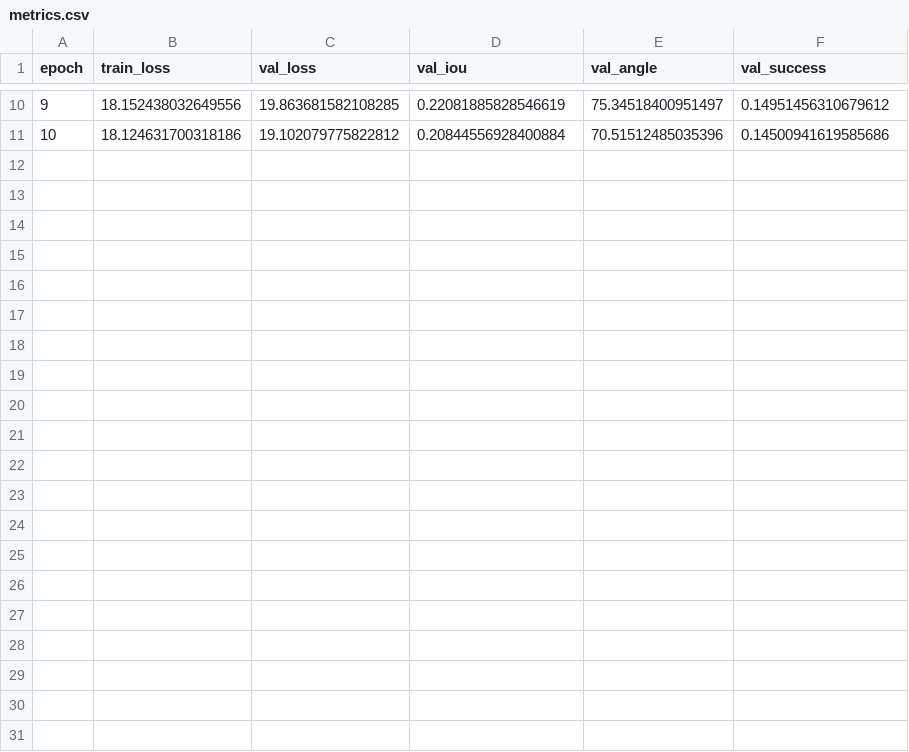
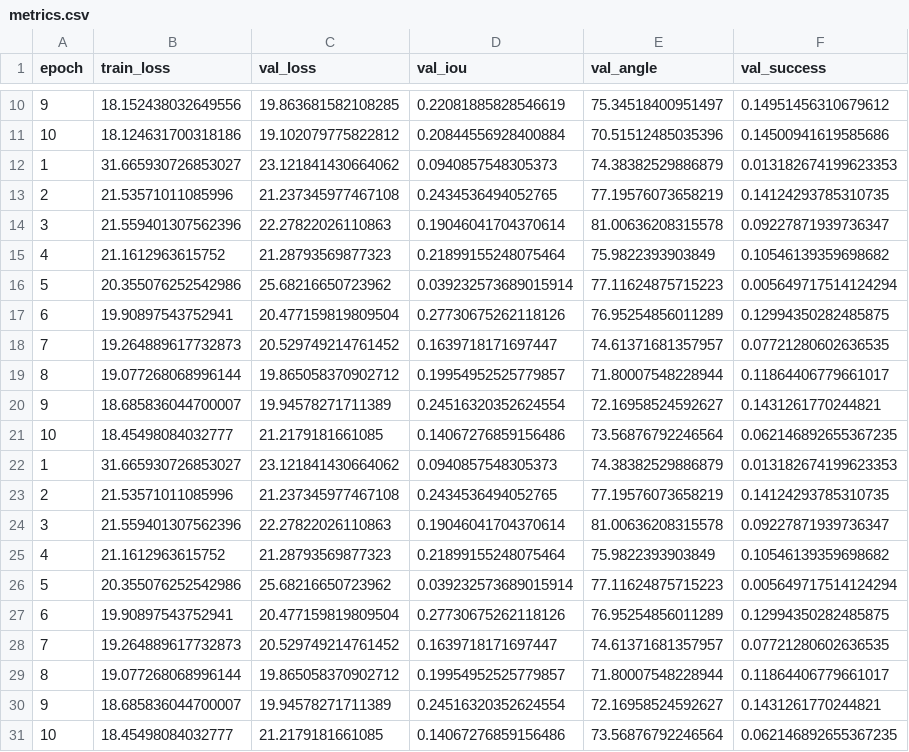
Before and after one commit to JLRRC/agarre_inteligente, a CSV file: experiments/EXP1_SIMPLE_RGB/metrics.csv, drawn as a sheet; only a part is shown, gaps mark what is left out.

Commit message:
Cornell clean indices v2 + training pipeline + summaries/plots

```diff
--- a/experiments/EXP1_SIMPLE_RGB/metrics.csv
+++ b/experiments/EXP1_SIMPLE_RGB/metrics.csv
@@ -11 +11,21 @@ epoch,train_loss,val_loss,val_iou,val_angle,val_success
 10,18.124631700318186,19.102079775822812,0.20844556928400884,70.51512485035396,0.14500941619585686
+1,31.665930726853027,23.121841430664062,0.0940857548305373,74.38382529886879,0.013182674199623353
+2,21.53571011085996,21.237345977467108,0.2434536494052765,77.19576073658219,0.14124293785310735
+3,21.559401307562396,22.27822026110863,0.19046041704370614,81.00636208315578,0.09227871939736347
+4,21.1612963615752,21.28793569877323,0.21899155248075464,75.9822393903849,0.10546139359698682
+5,20.355076252542986,25.68216650723962,0.039232573689015914,77.11624875715223,0.005649717514124294
+6,19.90897543752941,20.477159819809504,0.27730675262118126,76.95254856011289,0.12994350282485875
+7,19.264889617732873,20.529749214761452,0.1639718171697447,74.61371681357957,0.07721280602636535
+8,19.077268068996144,19.865058370902712,0.19954952525779857,71.80007548228944,0.11864406779661017
+9,18.685836044700007,19.94578271711389,0.24516320352624554,72.16958524592627,0.1431261770244821
+10,18.45498084032777,21.2179181661085,0.14067276859156486,73.56876792246564,0.062146892655367235
+1,31.665930726853027,23.121841430664062,0.0940857548305373,74.38382529886879,0.013182674199623353
+2,21.53571011085996,21.237345977467108,0.2434536494052765,77.19576073658219,0.14124293785310735
+3,21.559401307562396,22.27822026110863,0.19046041704370614,81.00636208315578,0.09227871939736347
+4,21.1612963615752,21.28793569877323,0.21899155248075464,75.9822393903849,0.10546139359698682
+5,20.355076252542986,25.68216650723962,0.039232573689015914,77.11624875715223,0.005649717514124294
+6,19.90897543752941,20.477159819809504,0.27730675262118126,76.95254856011289,0.12994350282485875
+7,19.264889617732873,20.529749214761452,0.1639718171697447,74.61371681357957,0.07721280602636535
+8,19.077268068996144,19.865058370902712,0.19954952525779857,71.80007548228944,0.11864406779661017
+9,18.685836044700007,19.94578271711389,0.24516320352624554,72.16958524592627,0.1431261770244821
+10,18.45498084032777,21.2179181661085,0.14067276859156486,73.56876792246564,0.062146892655367235
```
Also changed, not shown: experiments/EXP3_RESNET18_RGBD/metrics.csv, experiments/summary_base.csv, 23 other files.
